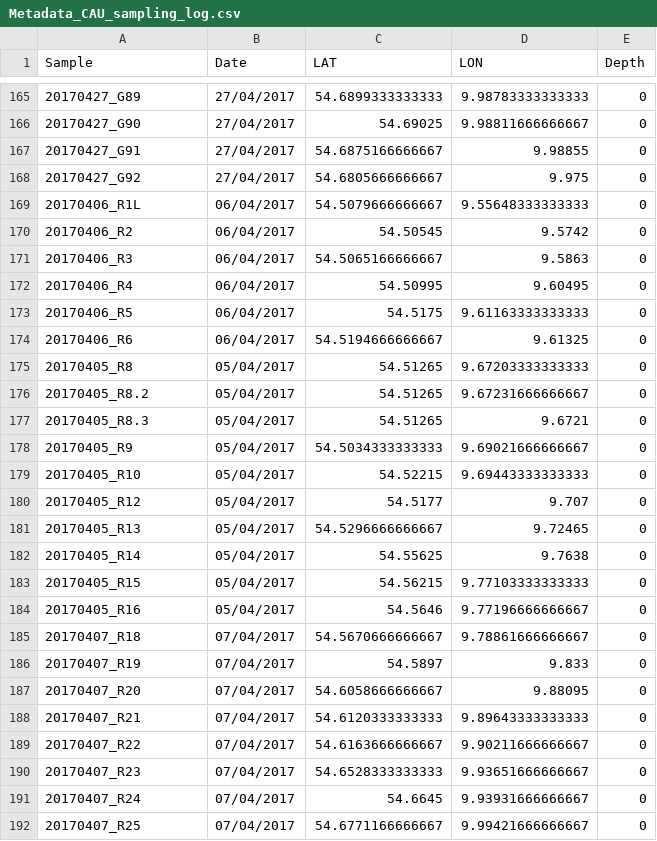
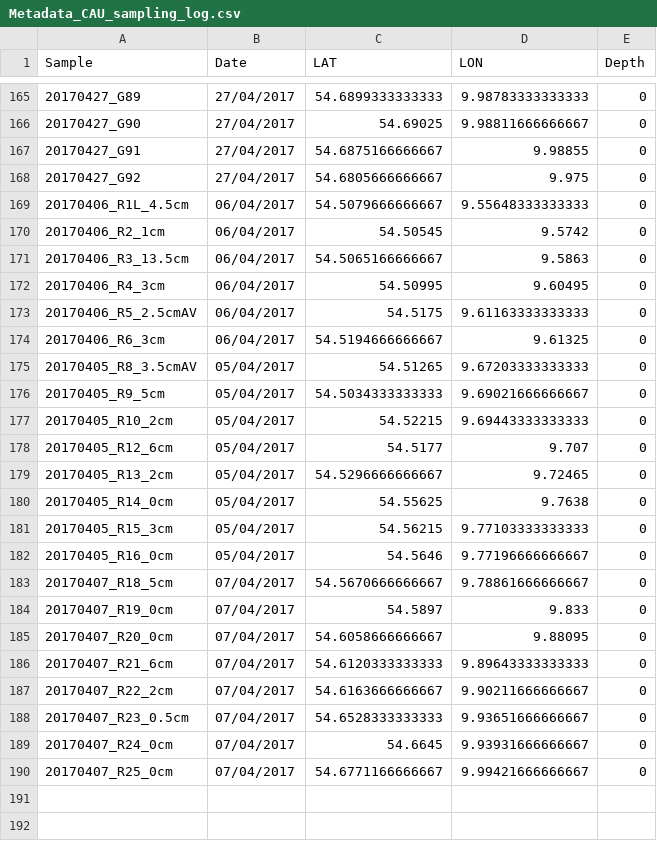
Before and after one commit to robna/MPSchleiSediments, a CSV file: data/Metadata_CAU_sampling_log.csv, drawn as a sheet; only a part is shown, gaps mark what is left out.

```diff
--- a/data/Metadata_CAU_sampling_log.csv
+++ b/data/Metadata_CAU_sampling_log.csv
@@ -168,25 +168,23 @@ Sample,Date,LAT,LON,Depth
 20170427_G92,27/04/2017,54.6805666666667,9.975,0
-20170406_R1L,06/04/2017,54.5079666666667,9.55648333333333,0
-20170406_R2,06/04/2017,54.50545,9.5742,0
-20170406_R3,06/04/2017,54.5065166666667,9.5863,0
-20170406_R4,06/04/2017,54.50995,9.60495,0
-20170406_R5,06/04/2017,54.5175,9.61163333333333,0
-20170406_R6,06/04/2017,54.5194666666667,9.61325,0
-20170405_R8,05/04/2017,54.51265,9.67203333333333,0
-20170405_R8.2,05/04/2017,54.51265,9.67231666666667,0
-20170405_R8.3,05/04/2017,54.51265,9.6721,0
-20170405_R9,05/04/2017,54.5034333333333,9.69021666666667,0
-20170405_R10,05/04/2017,54.52215,9.69443333333333,0
-20170405_R12,05/04/2017,54.5177,9.707,0
-20170405_R13,05/04/2017,54.5296666666667,9.72465,0
-20170405_R14,05/04/2017,54.55625,9.7638,0
-20170405_R15,05/04/2017,54.56215,9.77103333333333,0
-20170405_R16,05/04/2017,54.5646,9.77196666666667,0
-20170407_R18,07/04/2017,54.5670666666667,9.78861666666667,0
-20170407_R19,07/04/2017,54.5897,9.833,0
-20170407_R20,07/04/2017,54.6058666666667,9.88095,0
-20170407_R21,07/04/2017,54.6120333333333,9.89643333333333,0
-20170407_R22,07/04/2017,54.6163666666667,9.90211666666667,0
-20170407_R23,07/04/2017,54.6528333333333,9.93651666666667,0
-20170407_R24,07/04/2017,54.6645,9.93931666666667,0
-20170407_R25,07/04/2017,54.6771166666667,9.99421666666667,0
+20170406_R1L_4.5cm,06/04/2017,54.5079666666667,9.55648333333333,0
+20170406_R2_1cm,06/04/2017,54.50545,9.5742,0
+20170406_R3_13.5cm,06/04/2017,54.5065166666667,9.5863,0
+20170406_R4_3cm,06/04/2017,54.50995,9.60495,0
+20170406_R5_2.5cmAV,06/04/2017,54.5175,9.61163333333333,0
+20170406_R6_3cm,06/04/2017,54.5194666666667,9.61325,0
+20170405_R8_3.5cmAV,05/04/2017,54.51265,9.67203333333333,0
+20170405_R9_5cm,05/04/2017,54.5034333333333,9.69021666666667,0
+20170405_R10_2cm,05/04/2017,54.52215,9.69443333333333,0
+20170405_R12_6cm,05/04/2017,54.5177,9.707,0
+20170405_R13_2cm,05/04/2017,54.5296666666667,9.72465,0
+20170405_R14_0cm,05/04/2017,54.55625,9.7638,0
+20170405_R15_3cm,05/04/2017,54.56215,9.77103333333333,0
+20170405_R16_0cm,05/04/2017,54.5646,9.77196666666667,0
+20170407_R18_5cm,07/04/2017,54.5670666666667,9.78861666666667,0
+20170407_R19_0cm,07/04/2017,54.5897,9.833,0
+20170407_R20_0cm,07/04/2017,54.6058666666667,9.88095,0
+20170407_R21_6cm,07/04/2017,54.6120333333333,9.89643333333333,0
+20170407_R22_2cm,07/04/2017,54.6163666666667,9.90211666666667,0
+20170407_R23_0.5cm,07/04/2017,54.6528333333333,9.93651666666667,0
+20170407_R24_0cm,07/04/2017,54.6645,9.93931666666667,0
+20170407_R25_0cm,07/04/2017,54.6771166666667,9.99421666666667,0
```
Also changed, not shown: data/sediment_grainsize_CAU_vol_log-cau_closed.csv.
